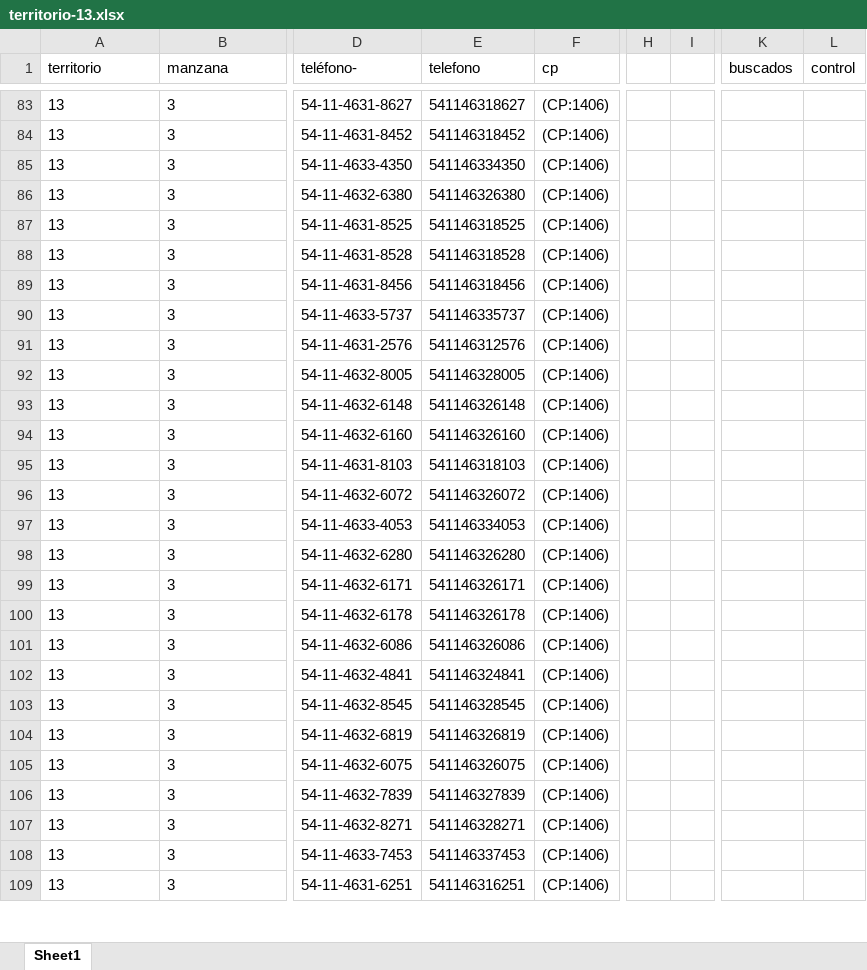
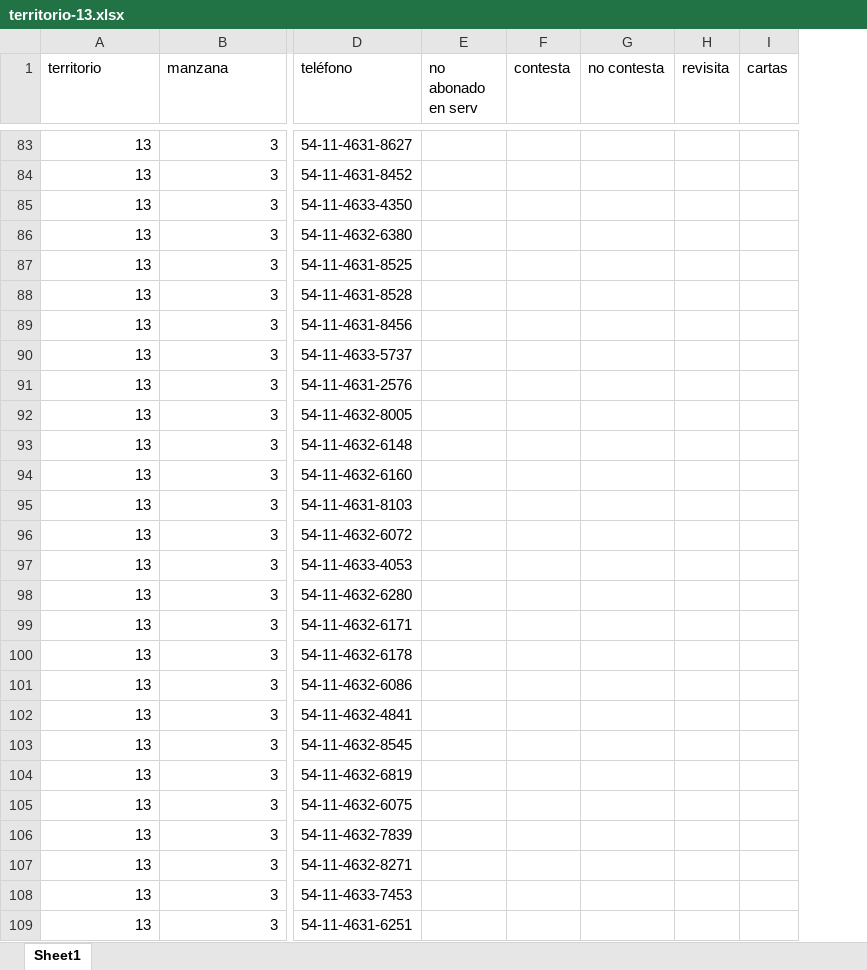
Before and after one commit to gustavoghp87/MiseriScraping, an Excel workbook: miseriscraping2/territorio-13.xlsx, sheet Sheet1, drawn as a sheet; only a part is shown, gaps mark what is left out; values as stored, in another font and other column widths than the file's, no borders; removed rows and columns are numbered as before the commit, all else as after; the diff covers the shown part only; the diff names each change by its address in the sheet, - before the commit and + after, or states it on an @@ line.

```diff
--- a/miseriscraping2/territorio-13.xlsx (sheet Sheet1)
+++ b/miseriscraping2/territorio-13.xlsx (sheet Sheet1)
-column E (telefono), rows 83-109: 541146318627 | 541146318452 | 541146334350 | 541146326380 | 541146318525 | 541146318528 | 541146318456 | 541146335737 | 541146312576 | 541146328005 | 541146326148 | 541146326160 | 541146318103 | 541146326072 | 541146334053 | 541146326280 | 541146326171 | 541146326178 | 541146326086 | 541146324841 | 541146328545 | 541146326819 | 541146326075 | 541146327839 | 541146328271 | 541146337453 | 541146316251
-column F (cp), rows 83-109: all (CP:1406)
+column E (no abonado en serv), empty
+column F (contesta), empty
+column G (no contesta), empty
+column H (revisita), empty
+column I (cartas), empty
-column H, empty
-column I, empty
-column K (buscados), empty
-column L (control), empty
-D1: teléfono-
+D1: teléfono
-A83:B109 alignment: left
+A83:B109 alignment: right
```
Also changed, not shown: 1 removed column and cell formats elsewhere in this sheet, miseriscraping2/territorio-16.xlsx, miseriscraping2/territorio-19.xlsx, 53 other files.
